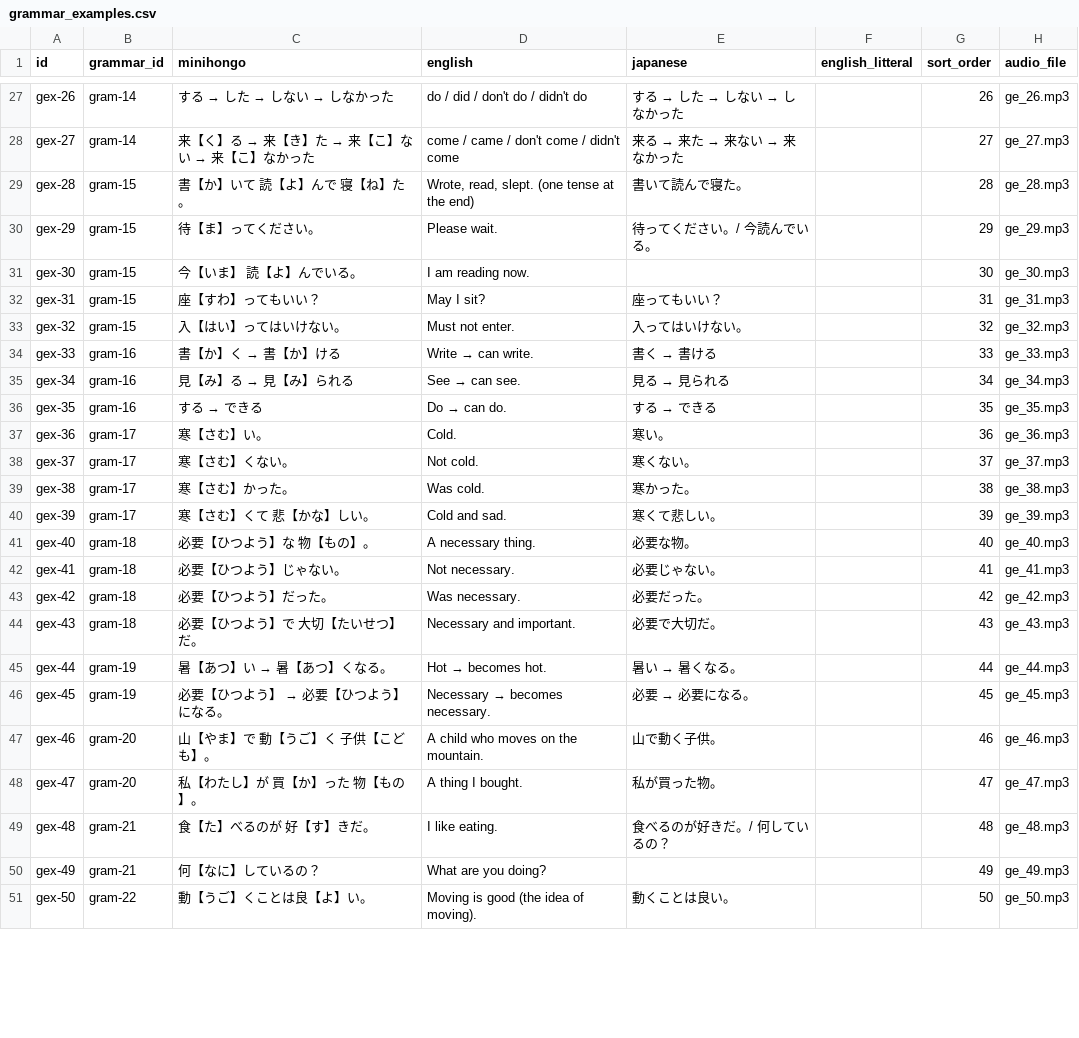
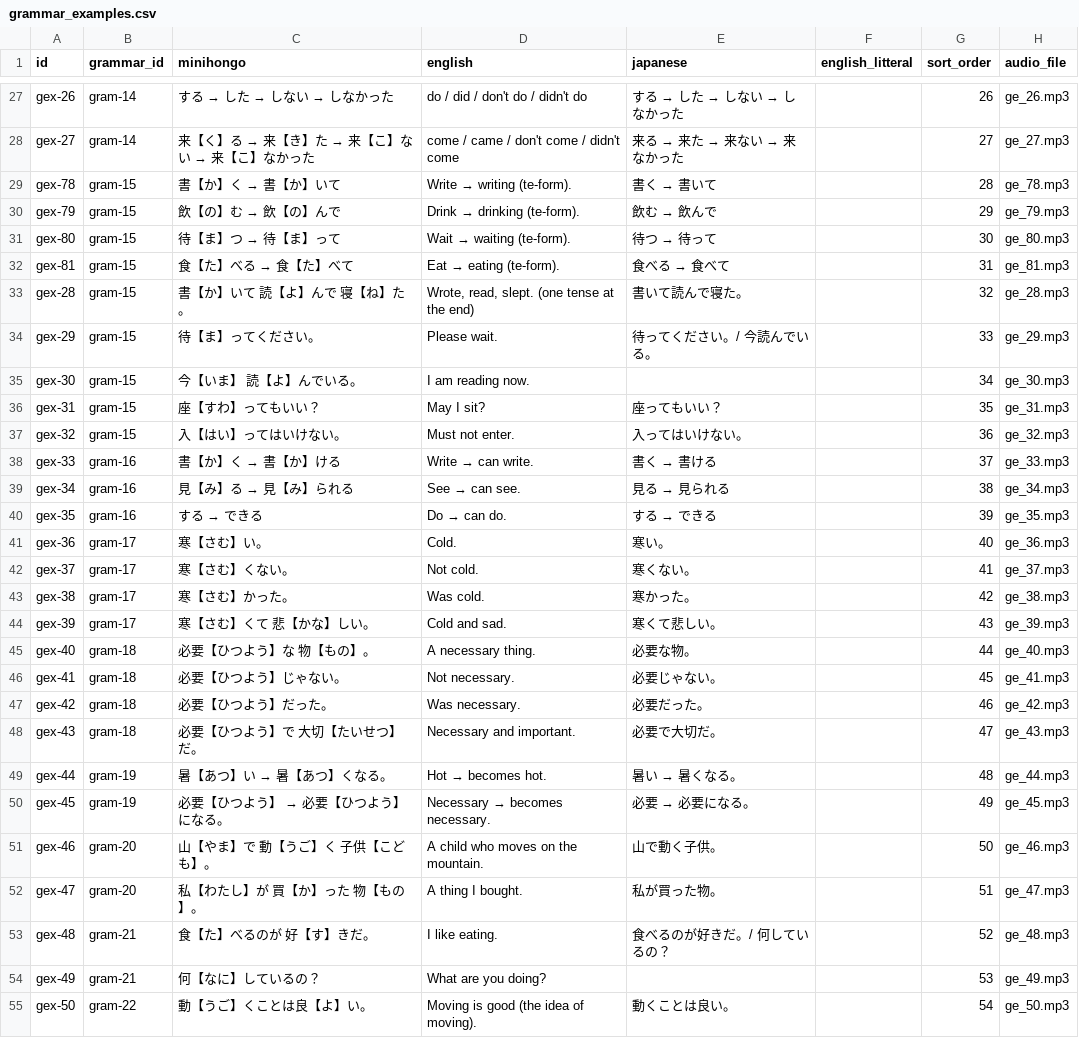
Before and after one commit to KakkoiDev/minihongo, a CSV file: data/grammar_examples.csv, drawn as a sheet; only a part is shown, gaps mark what is left out; the diff covers the shown part only.

Commit message:
Reorder te-form: show conjugation patterns before usage examples

```diff
--- a/data/grammar_examples.csv
+++ b/data/grammar_examples.csv
@@ -28,24 +28,28 @@ gex-26,gram-14,する → した → しない → しなかった,do / did / do
 gex-27,gram-14,来【く】る → 来【き】た → 来【こ】ない → 来【こ】なかった,come / came / don't come / didn't come,来る → 来た → 来ない → 来なかった,,27,ge_27.mp3
-gex-28,gram-15,書【か】いて 読【よ】んで 寝【ね】た。,"Wrote, read, slept. (one tense at the end)",書いて読んで寝た。,,28,ge_28.mp3
-gex-29,gram-15,待【ま】ってください。,Please wait.,待ってください。/ 今読んでいる。,,29,ge_29.mp3
-gex-30,gram-15,今【いま】 読【よ】んでいる。,I am reading now.,,,30,ge_30.mp3
-gex-31,gram-15,座【すわ】ってもいい？,May I sit?,座ってもいい？,,31,ge_31.mp3
-gex-32,gram-15,入【はい】ってはいけない。,Must not enter.,入ってはいけない。,,32,ge_32.mp3
-gex-33,gram-16,書【か】く → 書【か】ける,Write → can write.,書く → 書ける,,33,ge_33.mp3
-gex-34,gram-16,見【み】る → 見【み】られる,See → can see.,見る → 見られる,,34,ge_34.mp3
-gex-35,gram-16,する → できる,Do → can do.,する → できる,,35,ge_35.mp3
-gex-36,gram-17,寒【さむ】い。,Cold.,寒い。,,36,ge_36.mp3
-gex-37,gram-17,寒【さむ】くない。,Not cold.,寒くない。,,37,ge_37.mp3
-gex-38,gram-17,寒【さむ】かった。,Was cold.,寒かった。,,38,ge_38.mp3
-gex-39,gram-17,寒【さむ】くて 悲【かな】しい。,Cold and sad.,寒くて悲しい。,,39,ge_39.mp3
-gex-40,gram-18,必要【ひつよう】な 物【もの】。,A necessary thing.,必要な物。,,40,ge_40.mp3
-gex-41,gram-18,必要【ひつよう】じゃない。,Not necessary.,必要じゃない。,,41,ge_41.mp3
-gex-42,gram-18,必要【ひつよう】だった。,Was necessary.,必要だった。,,42,ge_42.mp3
-gex-43,gram-18,必要【ひつよう】で 大切【たいせつ】だ。,Necessary and important.,必要で大切だ。,,43,ge_43.mp3
-gex-44,gram-19,暑【あつ】い → 暑【あつ】くなる。,Hot → becomes hot.,暑い → 暑くなる。,,44,ge_44.mp3
-gex-45,gram-19,必要【ひつよう】 → 必要【ひつよう】になる。,Necessary → becomes necessary.,必要 → 必要になる。,,45,ge_45.mp3
-gex-46,gram-20,山【やま】で 動【うご】く 子供【こども】。,A child who moves on the mountain.,山で動く子供。,,46,ge_46.mp3
-gex-47,gram-20,私【わたし】が 買【か】った 物【もの】。,A thing I bought.,私が買った物。,,47,ge_47.mp3
-gex-48,gram-21,食【た】べるのが 好【す】きだ。,I like eating.,食べるのが好きだ。/ 何しているの？,,48,ge_48.mp3
-gex-49,gram-21,何【なに】しているの？,What are you doing?,,,49,ge_49.mp3
-gex-50,gram-22,動【うご】くことは良【よ】い。,Moving is good (the idea of moving).,動くことは良い。,,50,ge_50.mp3
+gex-78,gram-15,書【か】く → 書【か】いて,Write → writing (te-form).,書く → 書いて,,28,ge_78.mp3
+gex-79,gram-15,飲【の】む → 飲【の】んで,Drink → drinking (te-form).,飲む → 飲んで,,29,ge_79.mp3
+gex-80,gram-15,待【ま】つ → 待【ま】って,Wait → waiting (te-form).,待つ → 待って,,30,ge_80.mp3
+gex-81,gram-15,食【た】べる → 食【た】べて,Eat → eating (te-form).,食べる → 食べて,,31,ge_81.mp3
+gex-28,gram-15,書【か】いて 読【よ】んで 寝【ね】た。,"Wrote, read, slept. (one tense at the end)",書いて読んで寝た。,,32,ge_28.mp3
+gex-29,gram-15,待【ま】ってください。,Please wait.,待ってください。/ 今読んでいる。,,33,ge_29.mp3
+gex-30,gram-15,今【いま】 読【よ】んでいる。,I am reading now.,,,34,ge_30.mp3
+gex-31,gram-15,座【すわ】ってもいい？,May I sit?,座ってもいい？,,35,ge_31.mp3
+gex-32,gram-15,入【はい】ってはいけない。,Must not enter.,入ってはいけない。,,36,ge_32.mp3
+gex-33,gram-16,書【か】く → 書【か】ける,Write → can write.,書く → 書ける,,37,ge_33.mp3
+gex-34,gram-16,見【み】る → 見【み】られる,See → can see.,見る → 見られる,,38,ge_34.mp3
+gex-35,gram-16,する → できる,Do → can do.,する → できる,,39,ge_35.mp3
+gex-36,gram-17,寒【さむ】い。,Cold.,寒い。,,40,ge_36.mp3
+gex-37,gram-17,寒【さむ】くない。,Not cold.,寒くない。,,41,ge_37.mp3
+gex-38,gram-17,寒【さむ】かった。,Was cold.,寒かった。,,42,ge_38.mp3
+gex-39,gram-17,寒【さむ】くて 悲【かな】しい。,Cold and sad.,寒くて悲しい。,,43,ge_39.mp3
+gex-40,gram-18,必要【ひつよう】な 物【もの】。,A necessary thing.,必要な物。,,44,ge_40.mp3
+gex-41,gram-18,必要【ひつよう】じゃない。,Not necessary.,必要じゃない。,,45,ge_41.mp3
+gex-42,gram-18,必要【ひつよう】だった。,Was necessary.,必要だった。,,46,ge_42.mp3
+gex-43,gram-18,必要【ひつよう】で 大切【たいせつ】だ。,Necessary and important.,必要で大切だ。,,47,ge_43.mp3
+gex-44,gram-19,暑【あつ】い → 暑【あつ】くなる。,Hot → becomes hot.,暑い → 暑くなる。,,48,ge_44.mp3
+gex-45,gram-19,必要【ひつよう】 → 必要【ひつよう】になる。,Necessary → becomes necessary.,必要 → 必要になる。,,49,ge_45.mp3
+gex-46,gram-20,山【やま】で 動【うご】く 子供【こども】。,A child who moves on the mountain.,山で動く子供。,,50,ge_46.mp3
+gex-47,gram-20,私【わたし】が 買【か】った 物【もの】。,A thing I bought.,私が買った物。,,51,ge_47.mp3
+gex-48,gram-21,食【た】べるのが 好【す】きだ。,I like eating.,食べるのが好きだ。/ 何しているの？,,52,ge_48.mp3
+gex-49,gram-21,何【なに】しているの？,What are you doing?,,,53,ge_49.mp3
+gex-50,gram-22,動【うご】くことは良【よ】い。,Moving is good (the idea of moving).,動くことは良い。,,54,ge_50.mp3
```
Also changed, not shown: 4 removed rows and 27 edited cells elsewhere in this file.
